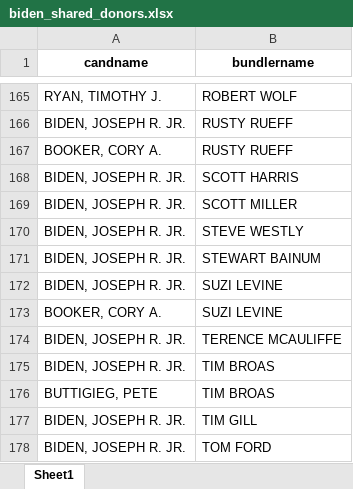
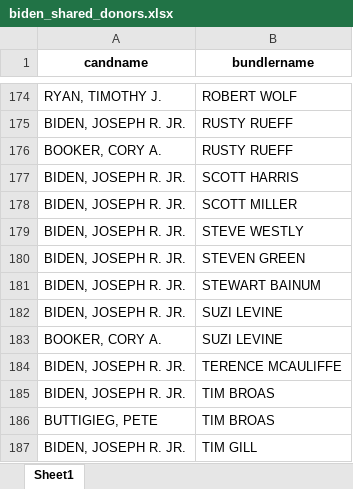
Before and after one commit to amkessler/cnn_fec_obamabundlers, an Excel workbook: output/biden_shared_donors.xlsx, sheet Sheet1, drawn as a sheet; only a part is shown, gaps mark what is left out; the shorter side is filled out with more unchanged rows; values as stored, in another font and other column widths than the file's, no borders; the diff covers the shown part only; the diff names each change by its address in the sheet, - before the commit and + after, or states it on an @@ line.

```diff
--- a/output/biden_shared_donors.xlsx (sheet Sheet1)
+++ b/output/biden_shared_donors.xlsx (sheet Sheet1)
+row 180: BIDEN, JOSEPH R. JR. | STEVEN GREEN
```
Also changed, not shown: 9 added rows elsewhere in this sheet, 11 other files.
